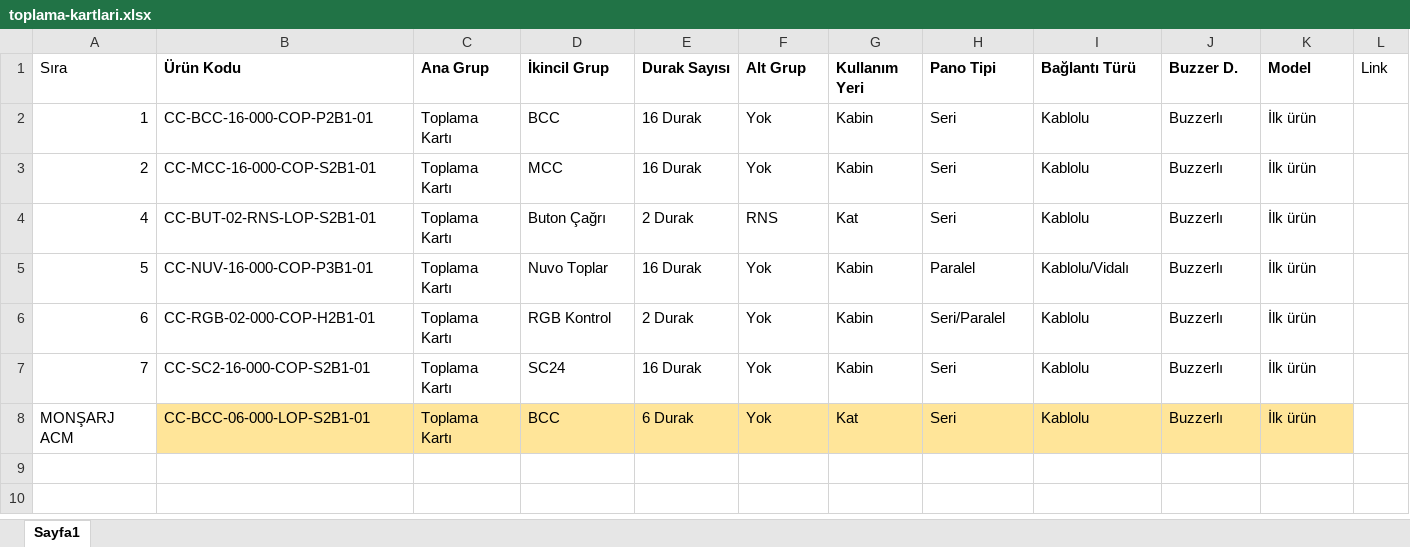
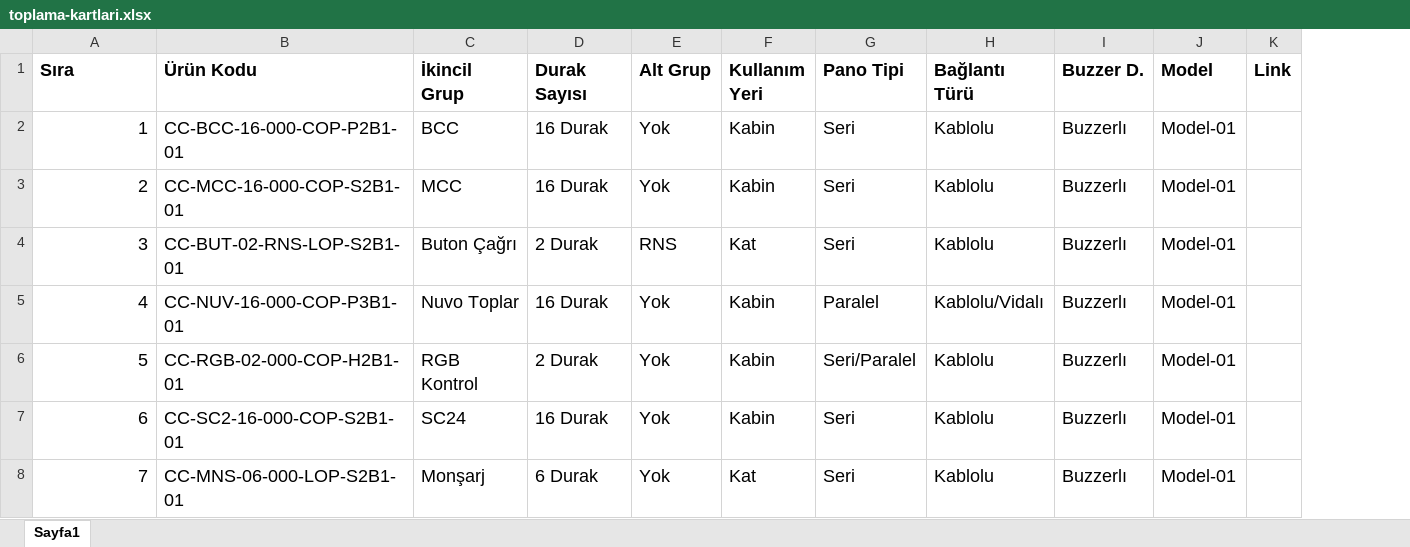
Before and after one commit to btk42/btk42.github.io, an Excel workbook: pages/toplama-kartlari.xlsx, sheet Sayfa1, drawn as a sheet; values as stored, in another font and other column widths than the file's, no borders; removed rows and columns are numbered as before the commit, all else as after; the diff names each change by its address in the sheet, - before the commit and + after, or states it on an @@ line.

```diff
--- a/pages/toplama-kartlari.xlsx (sheet Sayfa1)
+++ b/pages/toplama-kartlari.xlsx (sheet Sayfa1)
-column C (Ana Grup), rows 2-7: all Toplama Kartı
@@ A1:B4 text size: larger @@
-A1 bold: off
+A1 bold: on
@@ C1:K1 text size: larger @@
-K1 bold: off
+K1 bold: on
@@ C2:J4 text size: larger @@
-J2:J4 (Model): İlk ürün
+J2:J4 (Model): Model-01
-A4 (Sıra): 4
+A4 (Sıra): 3
+row 5: 4 | CC-NUV-16-000-COP-P3B1-01 | Nuvo Toplar | 16 Durak | Yok | Kabin | Paralel | Kablolu/Vidalı | Buzzerlı | Model-01
@@ A6:B8 text size: larger @@
-B6 (Ürün Kodu): CC-NUV-16-000-COP-P3B1-01
+B6 (Ürün Kodu): CC-RGB-02-000-COP-H2B1-01
-C6 (İkincil Grup): Nuvo Toplar
+C6 (İkincil Grup): RGB Kontrol
@@ C6:J8 text size: larger @@
-D6 (Durak Sayısı): 16 Durak
+D6 (Durak Sayısı): 2 Durak
-G6 (Pano Tipi): Paralel
+G6 (Pano Tipi): Seri/Paralel
-H6 (Bağlantı Türü): Kablolu/Vidalı
+H6 (Bağlantı Türü): Kablolu
-J6:J8 (Model): İlk ürün
+J6:J8 (Model): Model-01
-B7 (Ürün Kodu): CC-RGB-02-000-COP-H2B1-01
+B7 (Ürün Kodu): CC-SC2-16-000-COP-S2B1-01
-C7 (İkincil Grup): RGB Kontrol
+C7 (İkincil Grup): SC24
-D7 (Durak Sayısı): 2 Durak
+D7 (Durak Sayısı): 16 Durak
-G7 (Pano Tipi): Seri/Paralel
+G7 (Pano Tipi): Seri
-B8 (Ürün Kodu): CC-SC2-16-000-COP-S2B1-01
+B8 (Ürün Kodu): CC-MNS-06-000-LOP-S2B1-01
-C8 (İkincil Grup): SC24
+C8 (İkincil Grup): Monşarj
-D8 (Durak Sayısı): 16 Durak
+D8 (Durak Sayısı): 6 Durak
-F8 (Kullanım Yeri): Kabin
+F8 (Kullanım Yeri): Kat
-row 8: MONŞARJ ACM | CC-BCC-06-000-LOP-S2B1-01 | Toplama Kartı | BCC | 6 Durak | Yok | Kat | Seri | Kablolu | Buzzerlı | İlk ürün
```
Also changed, not shown: pages/aydinlatma.xlsx, pages/gostergeler.xlsx, 8 other files.
